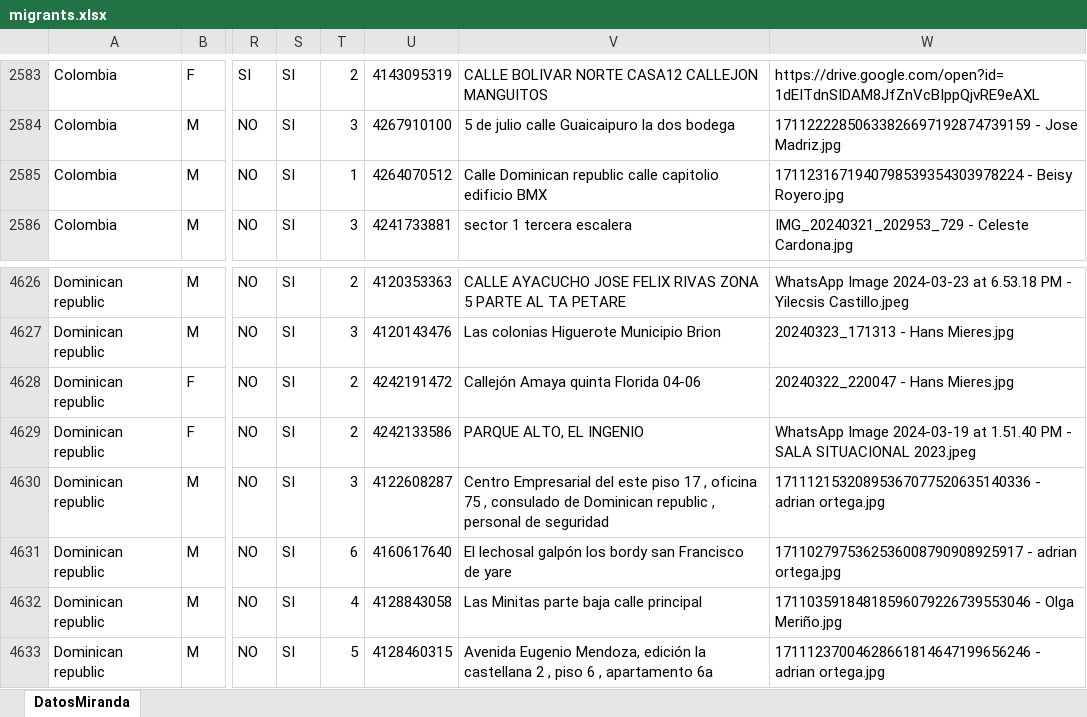
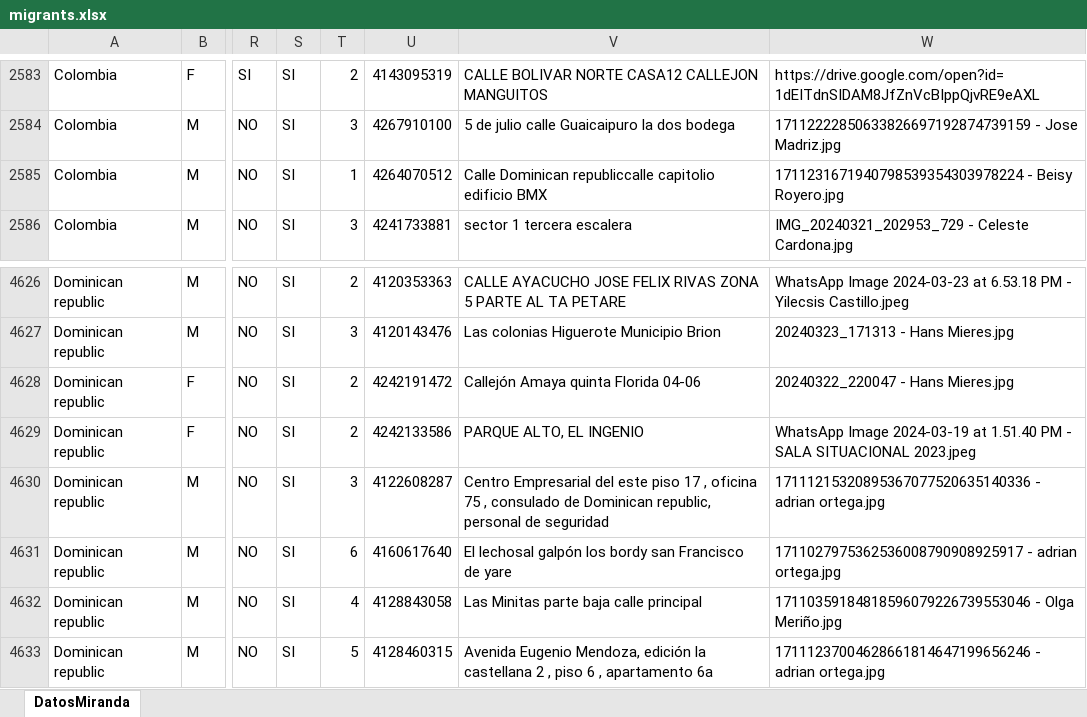
Before and after one commit to codant-one/global-venezuela, an Excel workbook: backend/storage/app/excel/migrants.xlsx, sheet DatosMiranda, drawn as a sheet; only a part is shown, gaps mark what is left out; values as stored, in another font and other column widths than the file's, no borders; charts and pictures not drawn; the diff names each change by its address in the sheet, - before the commit and + after, or states it on an @@ line.

Commit message:
fix independents volunteer

```diff
--- a/backend/storage/app/excel/migrants.xlsx (sheet DatosMiranda)
+++ b/backend/storage/app/excel/migrants.xlsx (sheet DatosMiranda)
-V2585: Calle Dominican republic calle capitolio edificio…
+V2585: Calle Dominican republiccalle capitolio edificio…
-V4630: …de Dominican republic , personal de…
+V4630: …de Dominican republic, personal de…
```
